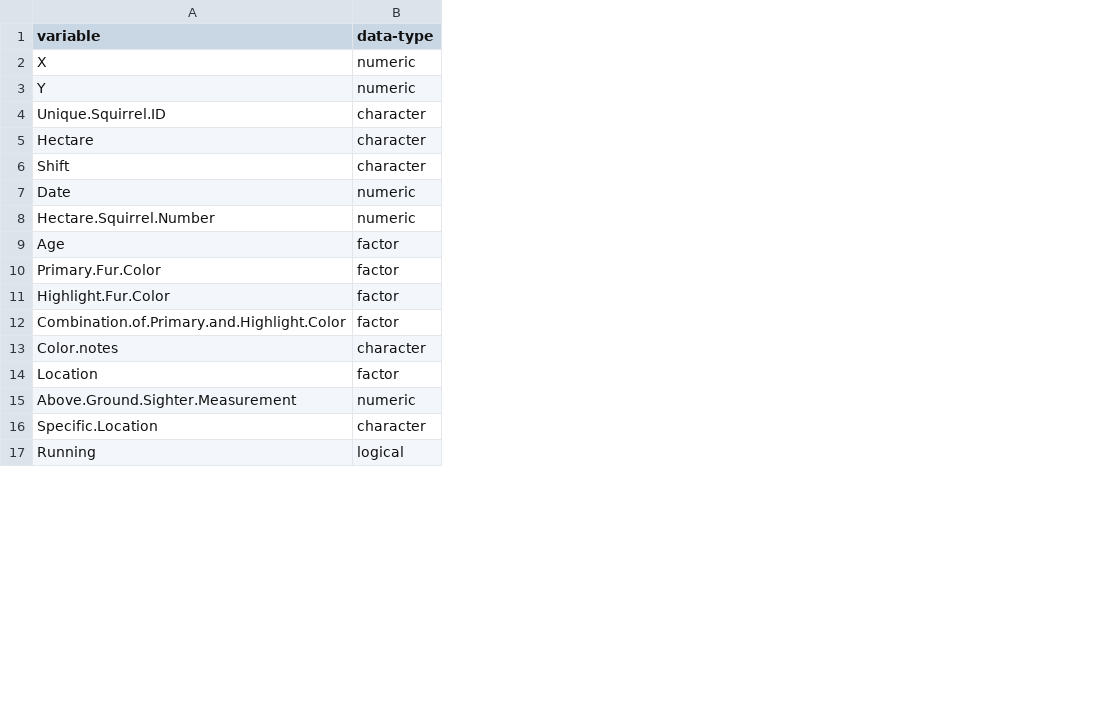
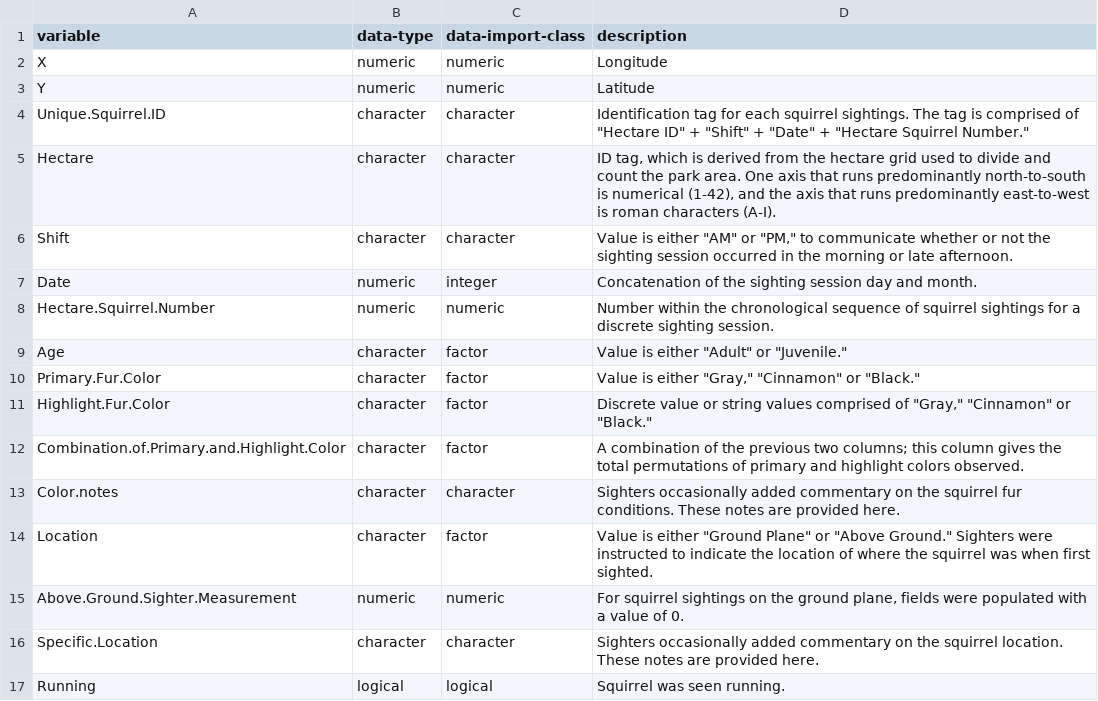
Before and after one commit to csc-ubc-okanagan/R-for-beginners, a CSV file: files/_datadictionary.csv, drawn as a sheet; only a part is shown; the diff names each change by its address in the sheet, - before the commit and + after, or states it on an @@ line.

Commit message:
update data and dict

```diff
--- a/files/_datadictionary.csv
+++ b/files/_datadictionary.csv
+column C (data-import-class), rows 2-17: numeric | numeric | character | character | character | integer | numeric | factor | factor | factor | factor | character | factor | numeric | character | logical
+column D (description), rows 2-17: Longitude | Latitude | Identification tag for each squirrel sightings. The tag is comprised of "Hectare ID" + "Shift" + "Date" + "Hectare Squirrel Number." | ID tag, which is derived from the hectare grid used to divide and count the park area. One axis that runs predominantly north-to-south is numerical (1-42), and the axis that runs predominantly east-to-west is roman characters (A-I). | Value is either "AM" or "PM," to communicate whether or not the sighting session occurred in the morning or late afternoon. | Concatenation of the sighting session day and month. | Number within the chronological sequence of squirrel sightings for a discrete sighting session. | Value is either "Adult" or "Juvenile." | Value is either "Gray," "Cinnamon" or "Black." | Discrete value or string values comprised of "Gray," "Cinnamon" or "Black." | A combination of the previous two columns; this column gives the total permutations of primary and highlight colors observed. | Sighters occasionally added commentary on the squirrel fur conditions. These notes are provided here. | Value is either "Ground Plane" or "Above Ground." Sighters were instructed to indicate the location of where the squirrel was when first sighted. | For squirrel sightings on the ground plane, fields were populated with a value of 0. | Sighters occasionally added commentary on the squirrel location. These notes are provided here. | Squirrel was seen running.
-B9:B12 (data-type): factor
+B9:B12 (data-type): character
-B14 (data-type): factor
+B14 (data-type): character
```
Also changed, not shown: 1 other file.
